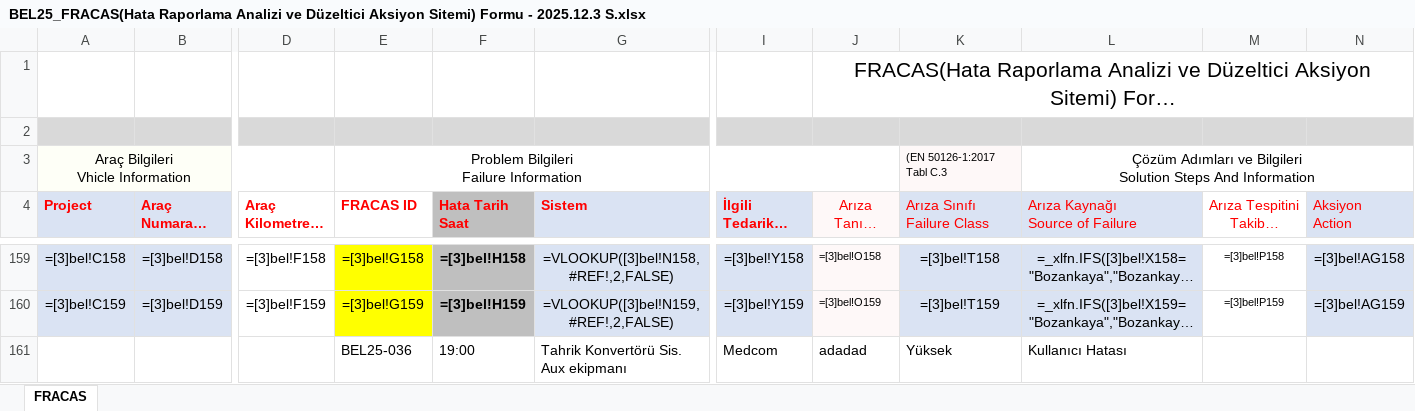
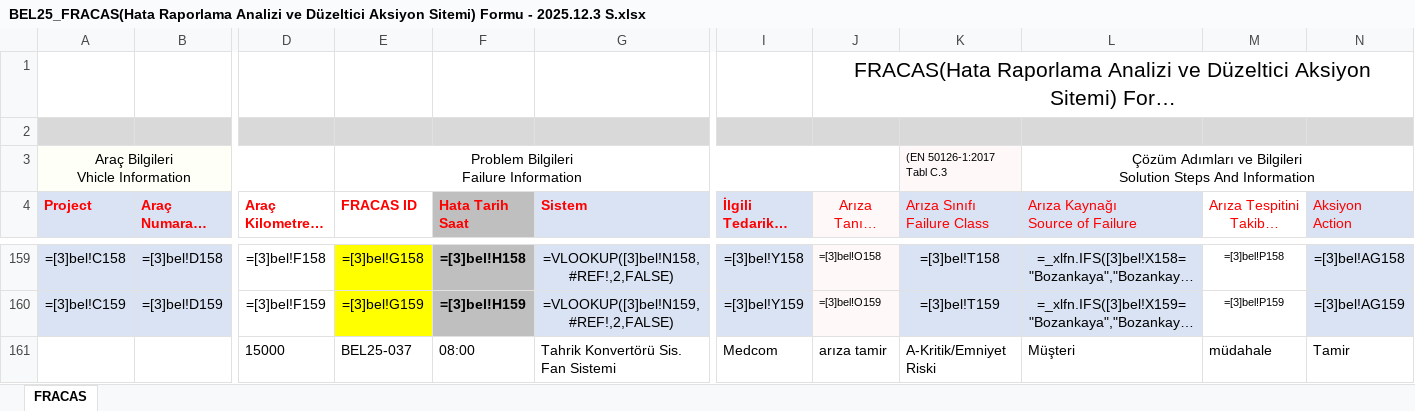
Before and after one commit to fthrkn6/SSHTakip, an Excel workbook: data/belgrad/BEL25_FRACAS(Hata Raporlama Analizi ve Düzeltici Aksiyon Sitemi) Formu - 2025.12.3 S.xlsx, sheet FRACAS, drawn as a sheet; only a part is shown, gaps mark what is left out; long unchanged cells end in …; values as stored, in another font and other column widths than the file's, no borders; formulas without a stored value are shown as written; conditional formats not drawn; removed rows and columns are numbered as before the commit, all else as after; rows hold the shown columns only; the diff names each change by its address in the sheet, - before the commit and + after, or states it on an @@ line.

```diff
--- a/data/belgrad/BEL25_FRACAS(Hata Raporlama Analizi ve Düzeltici Aksiyon Sitemi) Formu - 2025.12.3 S.xlsx (sheet FRACAS)
+++ b/data/belgrad/BEL25_FRACAS(Hata Raporlama Analizi ve Düzeltici Aksiyon Sitemi) Formu - 2025.12.3 S.xlsx (sheet FRACAS)
-row 161:  |  |  | BEL25-036 | 19:00 | Tahrik Konvertörü Sis. Aux ekipmanı | Medcom | adadad | Yüksek | Kullanıcı Hatası
+row 161:  |  | 15000 | BEL25-037 | 08:00 | Tahrik Konvertörü Sis. Fan Sistemi | Medcom | arıza tamir | A-Kritik/Emniyet Riski | Müşteri | müdahale | Tamir
```
Also changed, not shown: 1 other file.
